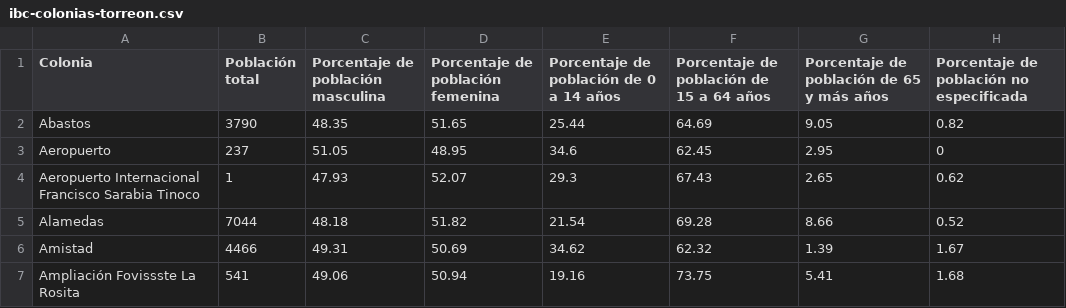
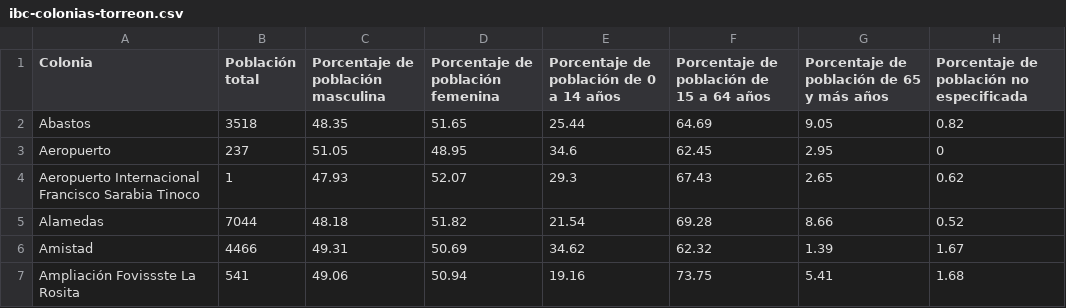
Before and after one commit to TRCIMPLAN/trcimplan.github.io, a CSV file: ibc-colonias-torreon/ibc-colonias-torreon.csv, drawn as a sheet; only a part is shown; the diff names each change by its address in the sheet, - before the commit and + after, or states it on an @@ line.

```diff
--- a/ibc-colonias-torreon/ibc-colonias-torreon.csv
+++ b/ibc-colonias-torreon/ibc-colonias-torreon.csv
-B2 (Población total): 3790
+B2 (Población total): 3518
```
Also changed, not shown: 17 other files.
